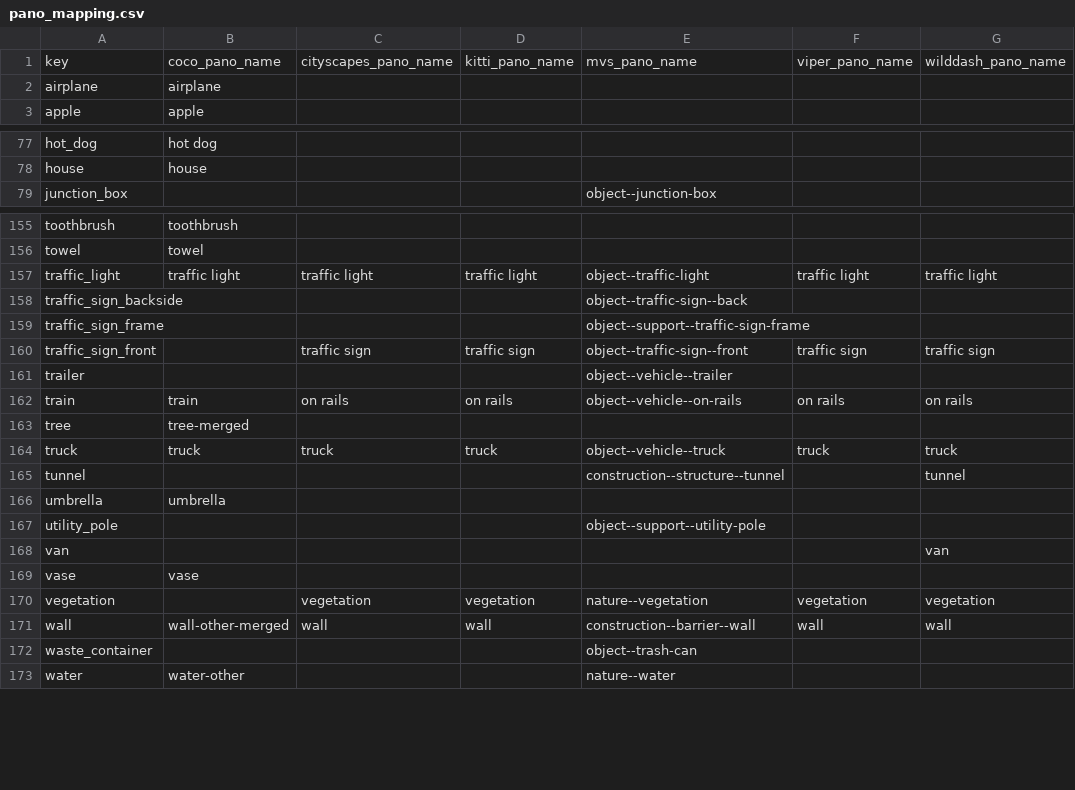
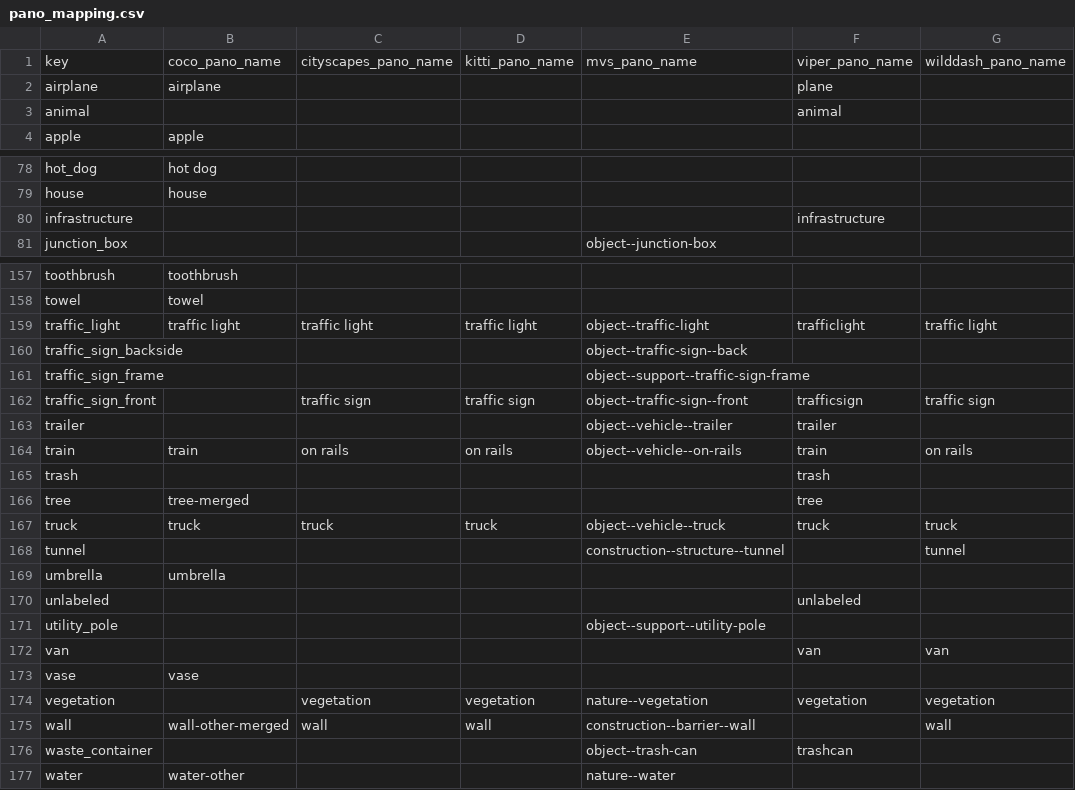
Before and after one commit to ozendelait/rvc_devkit, a CSV file: segmentation/pano_mapping.csv, drawn as a sheet; only a part is shown, gaps mark what is left out; the diff covers the shown part only.

```diff
--- a/segmentation/pano_mapping.csv
+++ b/segmentation/pano_mapping.csv
@@ -1,3 +1,4 @@
 key,coco_pano_name,cityscapes_pano_name,kitti_pano_name,mvs_pano_name,viper_pano_name,wilddash_pano_name
-airplane,airplane,,,,,
+airplane,airplane,,,,plane,
+animal,,,,,animal,
 apple,apple,,,,,
@@ -78,2 +79,3 @@ hot_dog,hot dog,,,,,
 house,house,,,,,
+infrastructure,,,,,infrastructure,
 junction_box,,,,object--junction-box,,
@@ -156,9 +158,10 @@ toothbrush,toothbrush,,,,,
 towel,towel,,,,,
-traffic_light,traffic light,traffic light,traffic light,object--traffic-light,traffic light,traffic light
+traffic_light,traffic light,traffic light,traffic light,object--traffic-light,trafficlight,traffic light
 traffic_sign_backside,,,,object--traffic-sign--back,,
 traffic_sign_frame,,,,object--support--traffic-sign-frame,,
-traffic_sign_front,,traffic sign,traffic sign,object--traffic-sign--front,traffic sign,traffic sign
-trailer,,,,object--vehicle--trailer,,
-train,train,on rails,on rails,object--vehicle--on-rails,on rails,on rails
-tree,tree-merged,,,,,
+traffic_sign_front,,traffic sign,traffic sign,object--traffic-sign--front,trafficsign,traffic sign
+trailer,,,,object--vehicle--trailer,trailer,
+train,train,on rails,on rails,object--vehicle--on-rails,train,on rails
+trash,,,,,trash,
+tree,tree-merged,,,,tree,
 truck,truck,truck,truck,object--vehicle--truck,truck,truck
@@ -166,8 +169,9 @@ tunnel,,,,construction--structure--tunnel,,tunnel
 umbrella,umbrella,,,,,
+unlabeled,,,,,unlabeled,
 utility_pole,,,,object--support--utility-pole,,
-van,,,,,,van
+van,,,,,van,van
 vase,vase,,,,,
 vegetation,,vegetation,vegetation,nature--vegetation,vegetation,vegetation
-wall,wall-other-merged,wall,wall,construction--barrier--wall,wall,wall
-waste_container,,,,object--trash-can,,
+wall,wall-other-merged,wall,wall,construction--barrier--wall,,wall
+waste_container,,,,object--trash-can,trashcan,
 water,water-other,,,nature--water,,
```
Also changed, not shown: 9 edited cells elsewhere in this file, segmentation/inst_mapping.csv, 1 other file.
